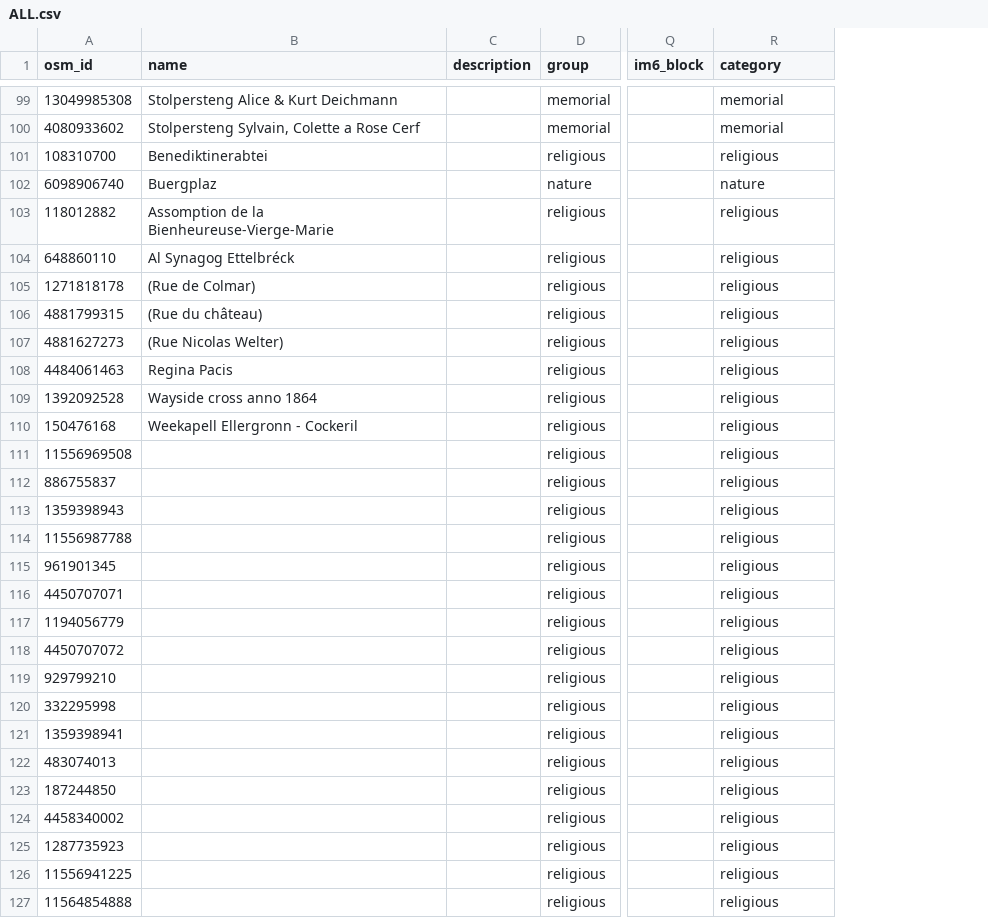
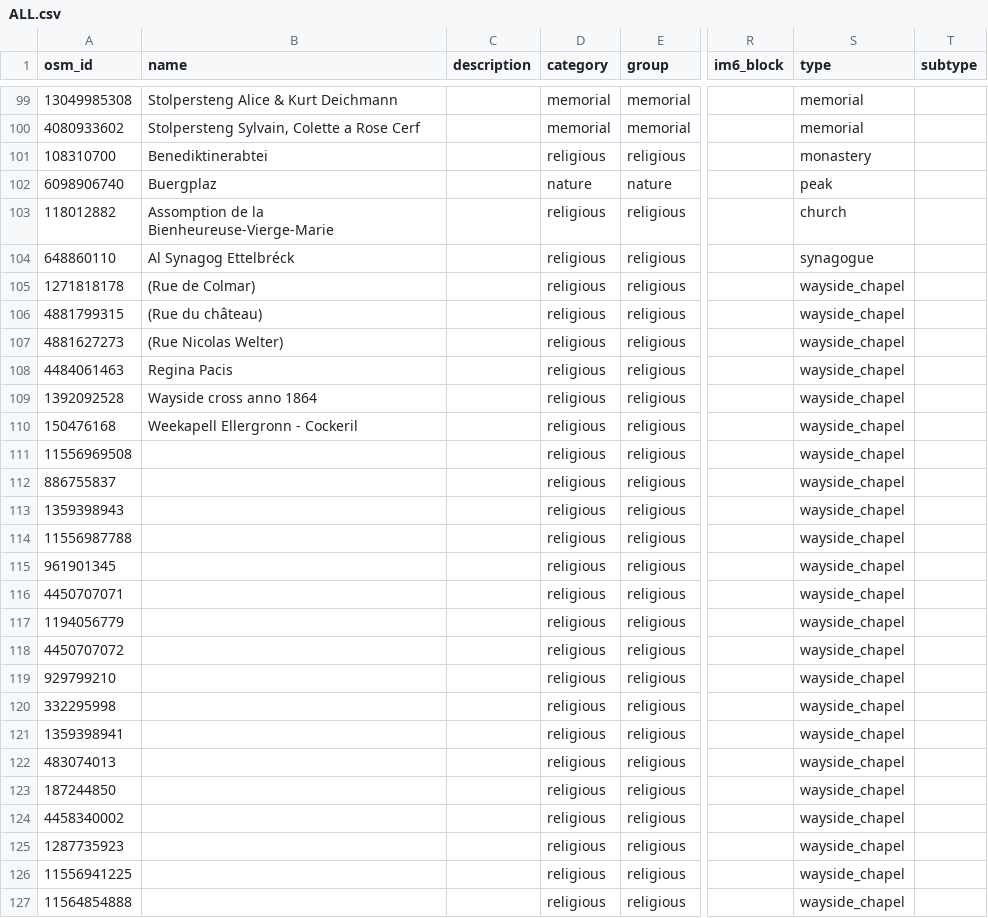
Before and after one commit to Morgon123/LuxPOI, a CSV file: ALL.csv, drawn as a sheet; only a part is shown, gaps mark what is left out; addresses are those after the commit; the diff covers the shown part only; the diff names each change by its address in the sheet, - before the commit and + after, or states it on an @@ line.

Commit message:
Add files via upload

```diff
--- a/ALL.csv
+++ b/ALL.csv
+column D (category), rows 99-127: memorial | memorial | religious | nature | religious | religious | religious | religious | religious | religious | religious | religious | religious | religious | religious | religious | religious | religious | religious | religious | religious | religious | religious | religious | religious | religious | religious | religious | religious
+column T (subtype), empty
-S1: category
+S1: type
-S101 (type): religious
+S101 (type): monastery
-S102 (type): nature
+S102 (type): peak
-S103 (type): religious
+S103 (type): church
-S104 (type): religious
+S104 (type): synagogue
-S105:S127 (type): religious
+S105:S127 (type): wayside_chapel
```
Also changed, not shown: 30 edited cells elsewhere in this file.
